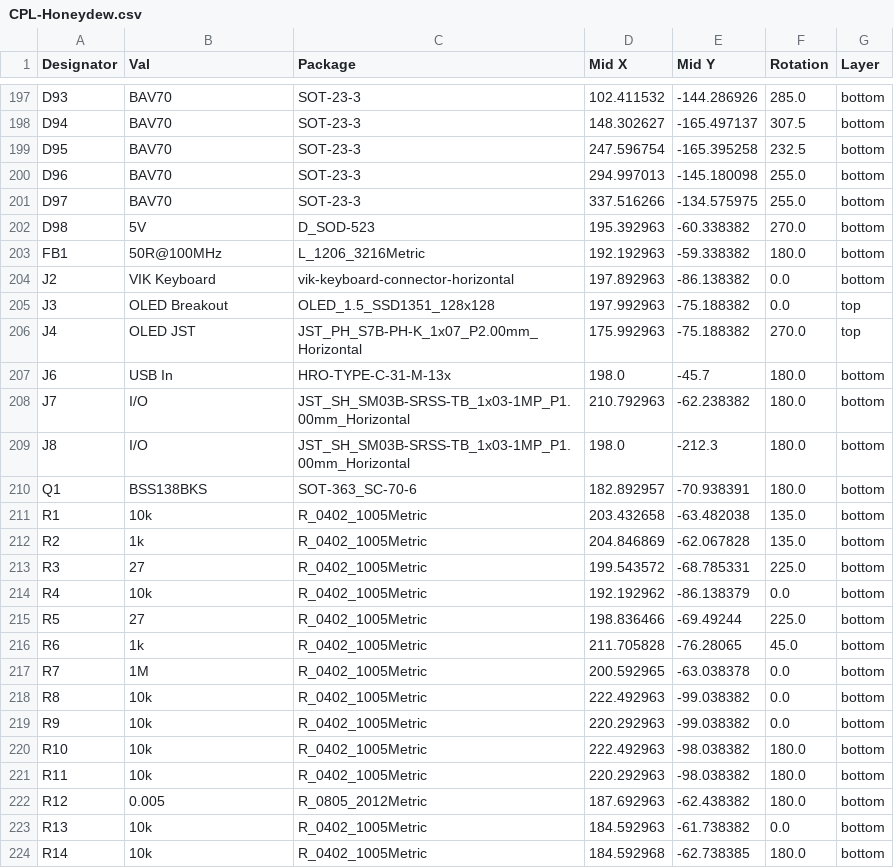
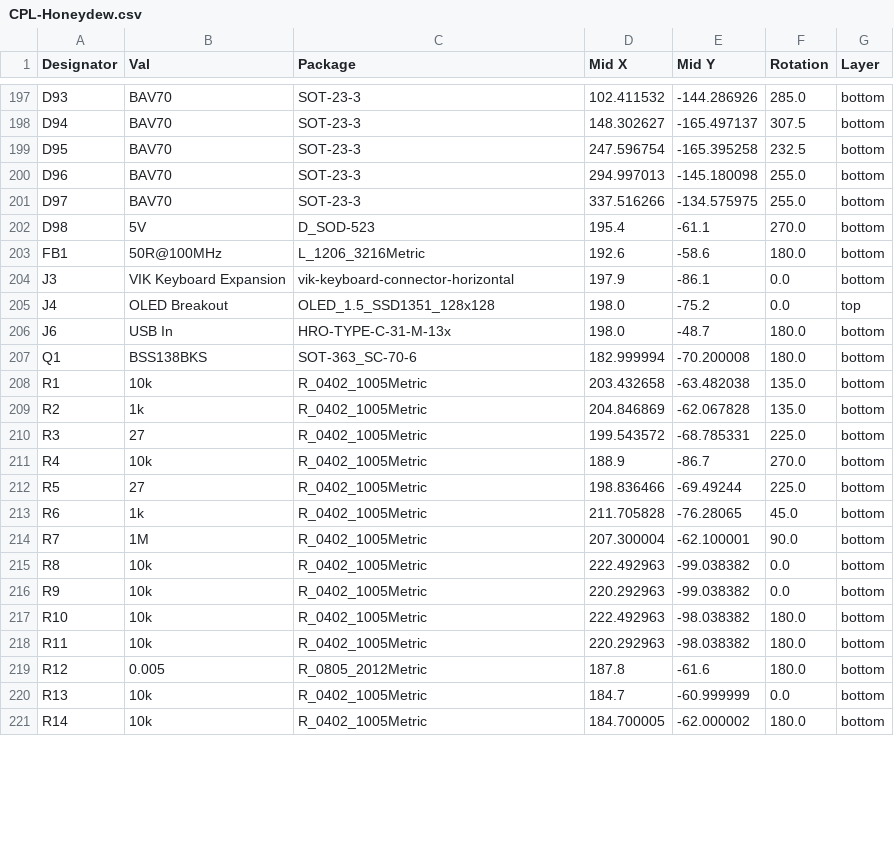
Before and after one commit to Ariamelon/Honeydew, a CSV file: Production/CPL-Honeydew.csv, drawn as a sheet; only a part is shown, gaps mark what is left out; the diff covers the shown part only.

Commit message:
31/07/2023 update
Removed button daughterboard. Reduced size of case and gaskets and added locating features. Added o-ring mounting for the PCB to the bottom case. Added fittings BOM.

```diff
--- a/Production/CPL-Honeydew.csv
+++ b/Production/CPL-Honeydew.csv
@@ -201,11 +201,8 @@ D96,BAV70,SOT-23-3,294.997013,-145.180098,255.0,bottom
 D97,BAV70,SOT-23-3,337.516266,-134.575975,255.0,bottom
-D98,5V,D_SOD-523,195.392963,-60.338382,270.0,bottom
-FB1,50R@100MHz,L_1206_3216Metric,192.192963,-59.338382,180.0,bottom
-J2,VIK Keyboard,vik-keyboard-connector-horizontal,197.892963,-86.138382,0.0,bottom
-J3,OLED Breakout,OLED_1.5_SSD1351_128x128,197.992963,-75.188382,0.0,top
-J4,OLED JST,JST_PH_S7B-PH-K_1x07_P2.00mm_Horizontal,175.992963,-75.188382,270.0,top
-J6,USB In,HRO-TYPE-C-31-M-13x,198.0,-45.7,180.0,bottom
-J7,I/O,JST_SH_SM03B-SRSS-TB_1x03-1MP_P1.00mm_Horizontal,210.792963,-62.238382,180.0,bottom
-J8,I/O,JST_SH_SM03B-SRSS-TB_1x03-1MP_P1.00mm_Horizontal,198.0,-212.3,180.0,bottom
-Q1,BSS138BKS,SOT-363_SC-70-6,182.892957,-70.938391,180.0,bottom
+D98,5V,D_SOD-523,195.4,-61.1,270.0,bottom
+FB1,50R@100MHz,L_1206_3216Metric,192.6,-58.6,180.0,bottom
+J3,VIK Keyboard Expansion,vik-keyboard-connector-horizontal,197.9,-86.1,0.0,bottom
+J4,OLED Breakout,OLED_1.5_SSD1351_128x128,198.0,-75.2,0.0,top
+J6,USB In,HRO-TYPE-C-31-M-13x,198.0,-48.7,180.0,bottom
+Q1,BSS138BKS,SOT-363_SC-70-6,182.999994,-70.200008,180.0,bottom
 R1,10k,R_0402_1005Metric,203.432658,-63.482038,135.0,bottom
@@ -213,6 +210,6 @@ R2,1k,R_0402_1005Metric,204.846869,-62.067828,135.0,bottom
 R3,27,R_0402_1005Metric,199.543572,-68.785331,225.0,bottom
-R4,10k,R_0402_1005Metric,192.192962,-86.138379,0.0,bottom
+R4,10k,R_0402_1005Metric,188.9,-86.7,270.0,bottom
 R5,27,R_0402_1005Metric,198.836466,-69.49244,225.0,bottom
 R6,1k,R_0402_1005Metric,211.705828,-76.28065,45.0,bottom
-R7,1M,R_0402_1005Metric,200.592965,-63.038378,0.0,bottom
+R7,1M,R_0402_1005Metric,207.300004,-62.100001,90.0,bottom
 R8,10k,R_0402_1005Metric,222.492963,-99.038382,0.0,bottom
@@ -221,4 +218,4 @@ R10,10k,R_0402_1005Metric,222.492963,-98.038382,180.0,bottom
 R11,10k,R_0402_1005Metric,220.292963,-98.038382,180.0,bottom
-R12,0.005,R_0805_2012Metric,187.692963,-62.438382,180.0,bottom
-R13,10k,R_0402_1005Metric,184.592963,-61.738382,0.0,bottom
-R14,10k,R_0402_1005Metric,184.592968,-62.738385,180.0,bottom
+R12,0.005,R_0805_2012Metric,187.8,-61.6,180.0,bottom
+R13,10k,R_0402_1005Metric,184.7,-60.999999,0.0,bottom
+R14,10k,R_0402_1005Metric,184.700005,-62.000002,180.0,bottom
```
Also changed, not shown: 69 edited cells elsewhere in this file, Production/BOM-Honeydew.csv, 29 other files.
